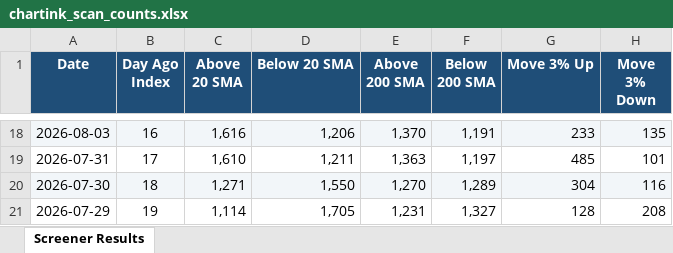
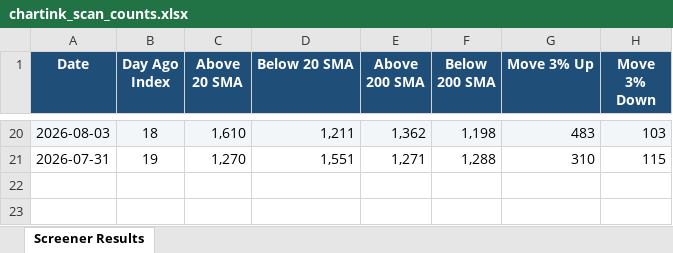
Before and after one commit to roopeshkp1987/MyTradingDashboard, an Excel workbook: data/chartink_scan_counts.xlsx, sheet Screener Results, drawn as a sheet; only a part is shown, gaps mark what is left out; values as stored, in another font and other column widths than the file's, no borders; removed rows and columns are numbered as before the commit, all else as after; the diff covers the shown part only; the diff names each change by its address in the sheet, - before the commit and + after, or states it on an @@ line.

```diff
--- a/data/chartink_scan_counts.xlsx (sheet Screener Results)
+++ b/data/chartink_scan_counts.xlsx (sheet Screener Results)
-B20 (Day Ago Index): 16
+B20 (Day Ago Index): 18
-C20 (Above 20 SMA): 1,616
+C20 (Above 20 SMA): 1,610
-D20 (Below 20 SMA): 1,206
+D20 (Below 20 SMA): 1,211
-E20 (Above 200 SMA): 1,370
+E20 (Above 200 SMA): 1,362
-F20 (Below 200 SMA): 1,191
+F20 (Below 200 SMA): 1,198
-G20 (Move 3% Up): 233
+G20 (Move 3% Up): 483
-H20 (Move 3% Down): 135
+H20 (Move 3% Down): 103
-B21 (Day Ago Index): 17
+B21 (Day Ago Index): 19
-C21 (Above 20 SMA): 1,610
+C21 (Above 20 SMA): 1,270
-D21 (Below 20 SMA): 1,211
+D21 (Below 20 SMA): 1,551
-E21 (Above 200 SMA): 1,363
+E21 (Above 200 SMA): 1,271
-F21 (Below 200 SMA): 1,197
+F21 (Below 200 SMA): 1,288
-G21 (Move 3% Up): 485
+G21 (Move 3% Up): 310
-H21 (Move 3% Down): 101
+H21 (Move 3% Down): 115
-row 20: 2026-07-30 | 18 | 1,271 | 1,550 | 1,270 | 1,289 | 304 | 116
-row 21: 2026-07-29 | 19 | 1,114 | 1,705 | 1,231 | 1,327 | 128 | 208
```
Also changed, not shown: 2 added rows and 112 edited cells elsewhere in this sheet.
